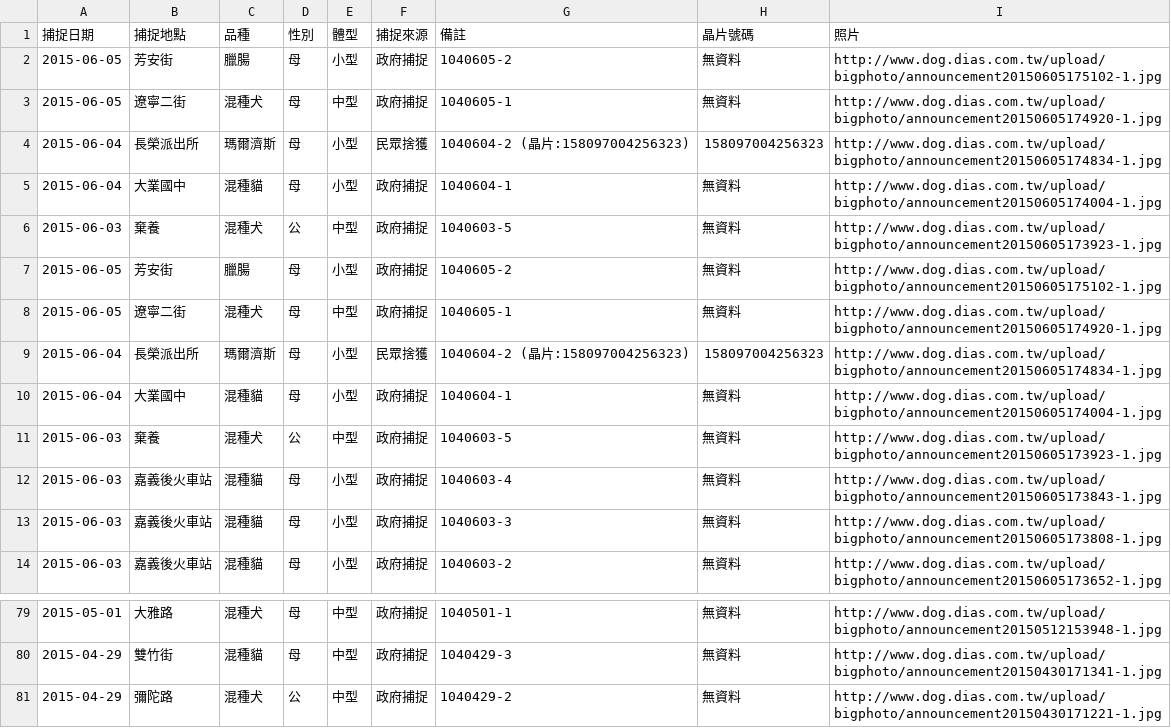
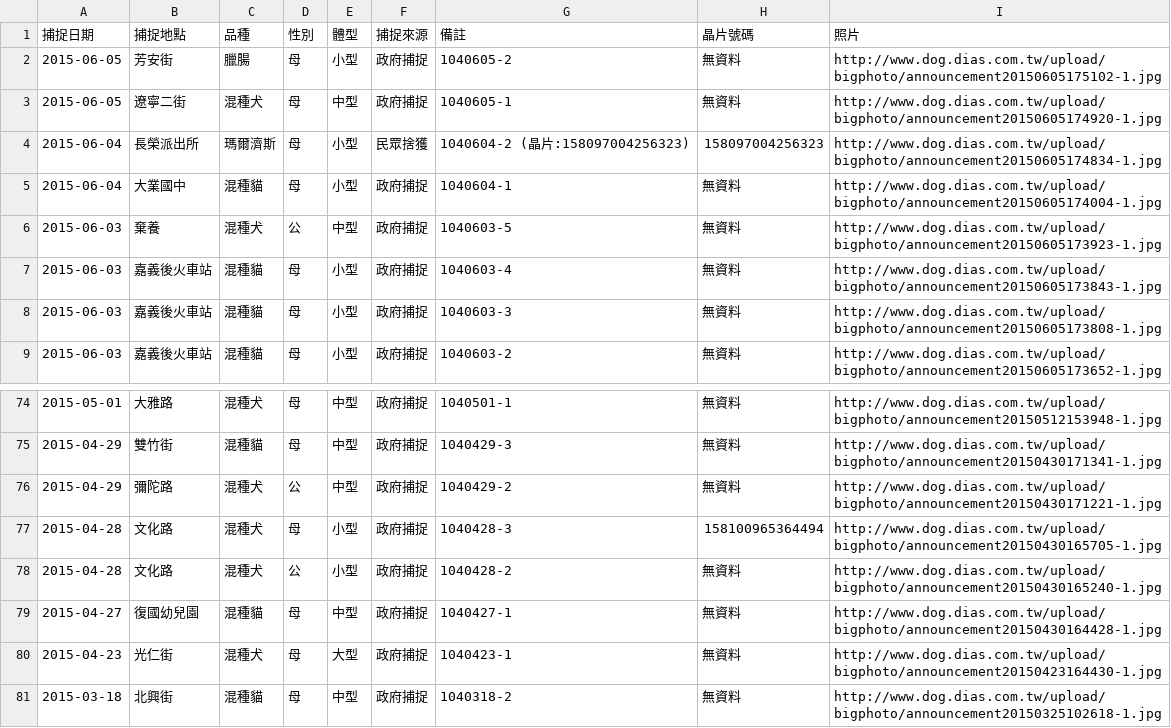
Before and after one commit to g0v/animal.coa, a CSV file: 嘉義市-JK/py/eggs.csv, drawn as a sheet; only a part is shown, gaps mark what is left out; removed rows and columns are numbered as before the commit, all else as after; the diff names each change by its address in the sheet, - before the commit and + after, or states it on an @@ line.

```diff
--- a/嘉義市-JK/py/eggs.csv
+++ b/嘉義市-JK/py/eggs.csv
-row 7: 2015-06-05 | 芳安街 | 臘腸 | 母 | 小型 | 政府捕捉 | 1040605-2 | 無資料 | http://www.dog.dias.com.tw/upload/bigphoto/announcement20150605175102-1.jpg
-row 8: 2015-06-05 | 遼寧二街 | 混種犬 | 母 | 中型 | 政府捕捉 | 1040605-1 | 無資料 | http://www.dog.dias.com.tw/upload/bigphoto/announcement20150605174920-1.jpg
-row 9: 2015-06-04 | 長榮派出所 | 瑪爾濟斯 | 母 | 小型 | 民眾捨獲 | 1040604-2 (晶片:158097004256323) | 158097004256323 | http://www.dog.dias.com.tw/upload/bigphoto/announcement20150605174834-1.jpg
-row 10: 2015-06-04 | 大業國中 | 混種貓 | 母 | 小型 | 政府捕捉 | 1040604-1 | 無資料 | http://www.dog.dias.com.tw/upload/bigphoto/announcement20150605174004-1.jpg
-row 11: 2015-06-03 | 棄養 | 混種犬 | 公 | 中型 | 政府捕捉 | 1040603-5 | 無資料 | http://www.dog.dias.com.tw/upload/bigphoto/announcement20150605173923-1.jpg
+row 77: 2015-04-28 | 文化路 | 混種犬 | 母 | 小型 | 政府捕捉 | 1040428-3 | 158100965364494 | http://www.dog.dias.com.tw/upload/bigphoto/announcement20150430165705-1.jpg
+row 78: 2015-04-28 | 文化路 | 混種犬 | 公 | 小型 | 政府捕捉 | 1040428-2 | 無資料 | http://www.dog.dias.com.tw/upload/bigphoto/announcement20150430165240-1.jpg
+row 79: 2015-04-27 | 復國幼兒園 | 混種貓 | 母 | 中型 | 政府捕捉 | 1040427-1 | 無資料 | http://www.dog.dias.com.tw/upload/bigphoto/announcement20150430164428-1.jpg
+row 80: 2015-04-23 | 光仁街 | 混種犬 | 母 | 大型 | 政府捕捉 | 1040423-1 | 無資料 | http://www.dog.dias.com.tw/upload/bigphoto/announcement20150423164430-1.jpg
+row 81: 2015-03-18 | 北興街 | 混種貓 | 母 | 中型 | 政府捕捉 | 1040318-2 | 無資料 | http://www.dog.dias.com.tw/upload/bigphoto/announcement20150325102618-1.jpg
```
Also changed, not shown: 1 other file.
